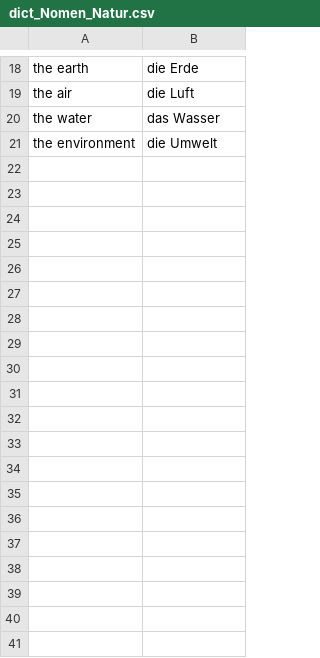
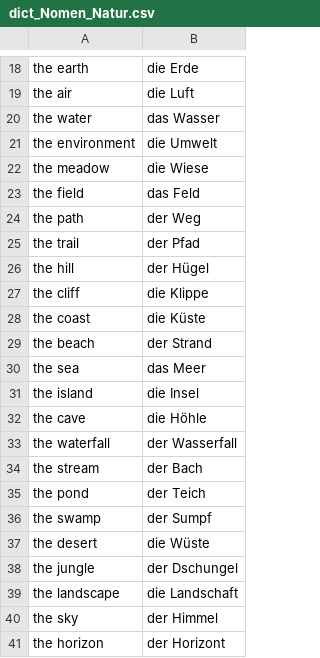
Before and after one commit to AdamsMP92/german_dictionary, a CSV file: csv-files/dict_Nomen_Natur.csv, drawn as a sheet; only a part is shown, gaps mark what is left out; the diff covers the shown part only; the diff names each change by its address in the sheet, - before the commit and + after, or states it on an @@ line.

```diff
--- a/csv-files/dict_Nomen_Natur.csv
+++ b/csv-files/dict_Nomen_Natur.csv
+row 22: the meadow | die Wiese
+row 23: the field | das Feld
+row 24: the path | der Weg
+row 25: the trail | der Pfad
+row 26: the hill | der Hügel
+row 27: the cliff | die Klippe
+row 28: the coast | die Küste
+row 29: the beach | der Strand
+row 30: the sea | das Meer
+row 31: the island | die Insel
+row 32: the cave | die Höhle
+row 33: the waterfall | der Wasserfall
+row 34: the stream | der Bach
+row 35: the pond | der Teich
+row 36: the swamp | der Sumpf
+row 37: the desert | die Wüste
+row 38: the jungle | der Dschungel
+row 39: the landscape | die Landschaft
+row 40: the sky | der Himmel
+row 41: the horizon | der Horizont
```
Also changed, not shown: 60 added rows elsewhere in this file, csv-files/dict_Nomen_Hobbys.csv, csv-files/dict_Nomen_Medien.csv, 6 other files.
